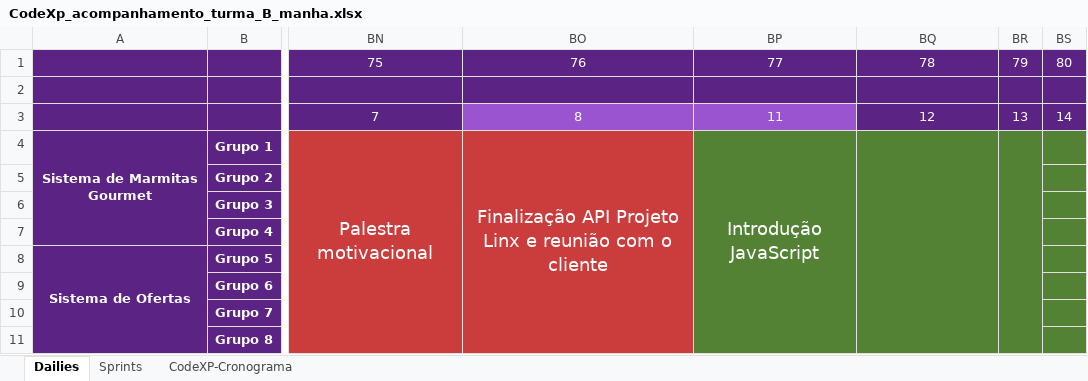
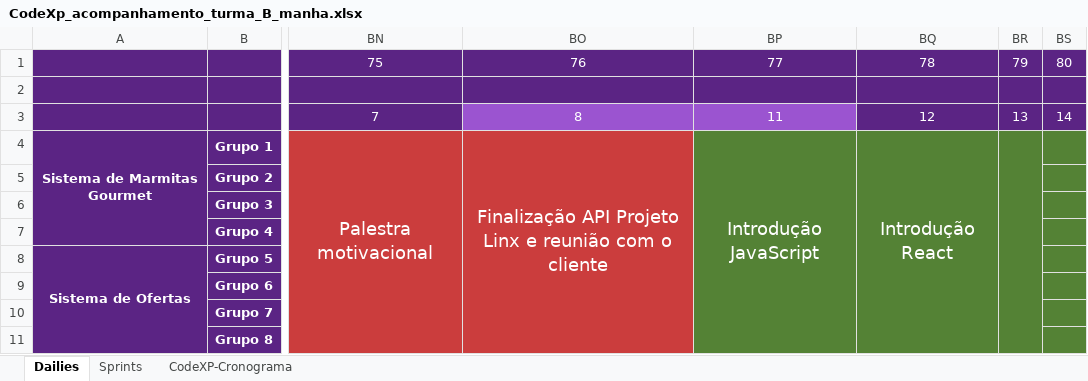
Before and after one commit to Saulomsantos/2s2019-t3-mentoria, an Excel workbook: Cronograma/CodeXp_acompanhamento_turma_B_manha.xlsx, sheet Dailies, drawn as a sheet; only a part is shown, gaps mark what is left out; values as stored, in another font and other column widths than the file's, no borders; charts and pictures not drawn; the diff names each change by its address in the sheet, - before the commit and + after, or states it on an @@ line.

Commit message:
Adiciona acompanhamento realizado em 12-11

```diff
--- a/Cronograma/CodeXp_acompanhamento_turma_B_manha.xlsx (sheet Dailies)
+++ b/Cronograma/CodeXp_acompanhamento_turma_B_manha.xlsx (sheet Dailies)
-BQ4: (empty)
+BQ4: Introdução React
```
